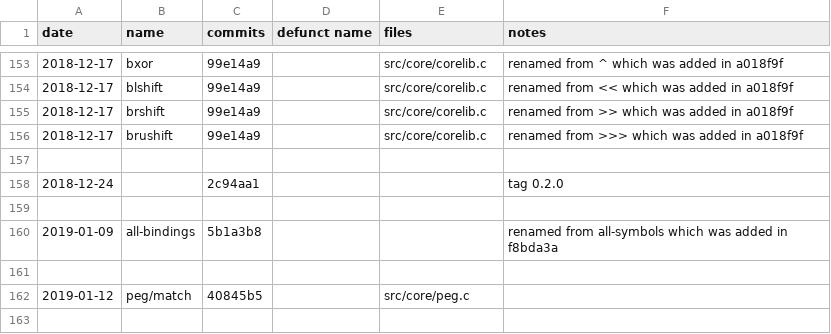
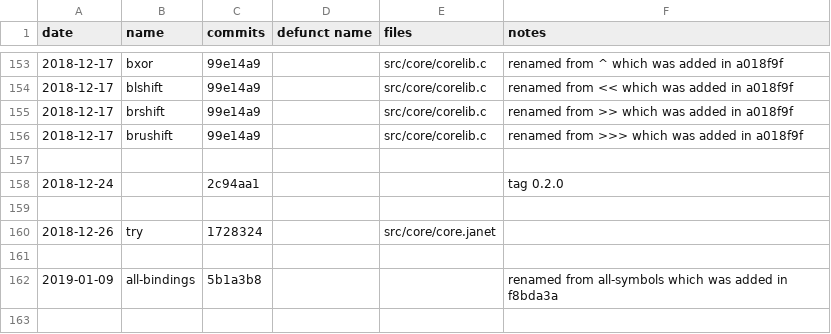
Before and after one commit to sogaiu/janet-examples, a TSV file: doc/history.tsv, drawn as a sheet; only a part is shown, gaps mark what is left out; the shorter side is filled out with more unchanged rows; the diff names each change by its address in the sheet, - before the commit and + after, or states it on an @@ line.

Commit message:
Add try to history

```diff
--- a/doc/history.tsv
+++ b/doc/history.tsv
+row 160: 2018-12-26 | try | 1728324 |  | src/core/core.janet
+row 161: (empty)
```
